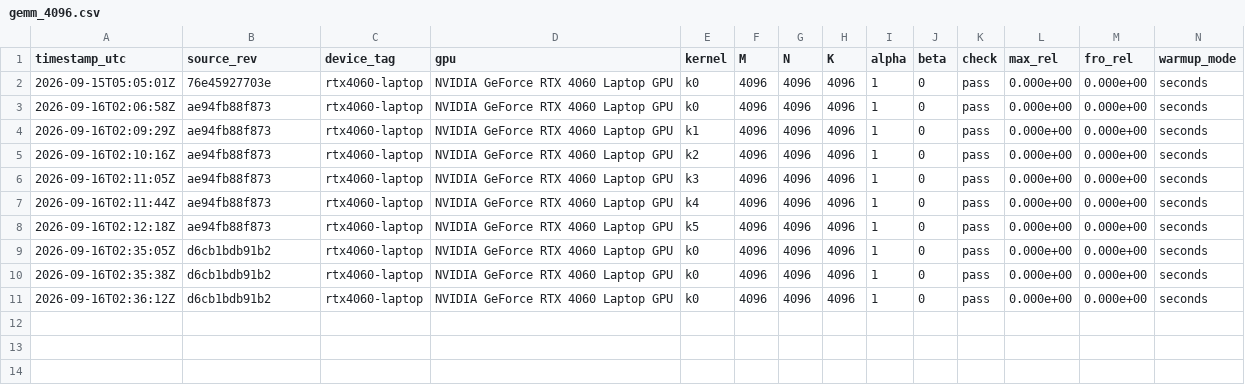
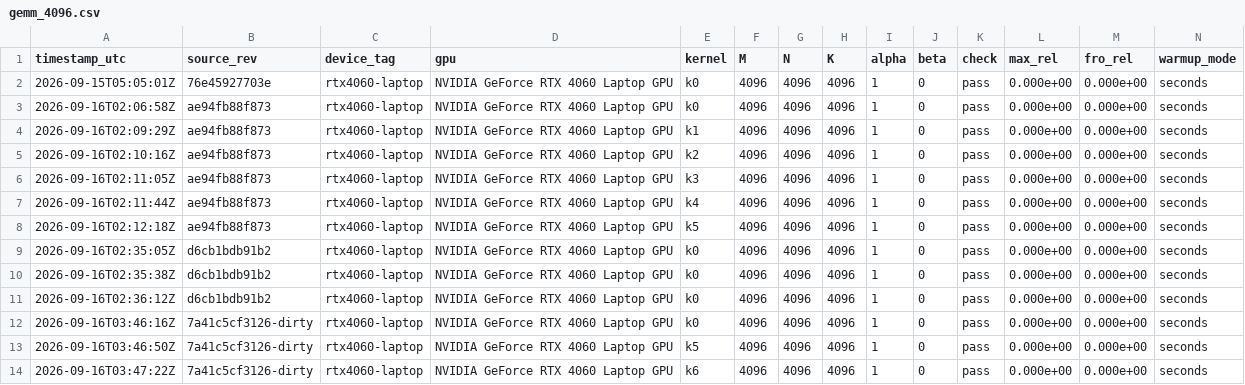
Before and after one commit to samplecatalina/fused-llm-kernels, a CSV file: results/rtx4060-laptop/gemm_4096.csv, drawn as a sheet; only a part is shown; rows hold the shown columns only; the diff names each change by its address in the sheet, - before the commit and + after, or states it on an @@ line.

Commit message:
K6 measured: 4096^3 = 6902.8 GFLOP/s (76.8% of cuBLAS, 1.71x over K5)

```diff
--- a/results/rtx4060-laptop/gemm_4096.csv
+++ b/results/rtx4060-laptop/gemm_4096.csv
+row 12: 2026-09-16T03:46:16Z | 7a41c5cf3126-dirty | rtx4060-laptop | NVIDIA GeForce RTX 4060 Laptop GPU | k0 | 4096 | 4096 | 4096 | 1 | 0 | pass | 0.000e+00 | 0.000e+00 | seconds
+row 13: 2026-09-16T03:46:50Z | 7a41c5cf3126-dirty | rtx4060-laptop | NVIDIA GeForce RTX 4060 Laptop GPU | k5 | 4096 | 4096 | 4096 | 1 | 0 | pass | 0.000e+00 | 0.000e+00 | seconds
+row 14: 2026-09-16T03:47:22Z | 7a41c5cf3126-dirty | rtx4060-laptop | NVIDIA GeForce RTX 4060 Laptop GPU | k6 | 4096 | 4096 | 4096 | 1 | 0 | pass | 0.000e+00 | 0.000e+00 | seconds
```
Also changed, not shown: 3 other files.
